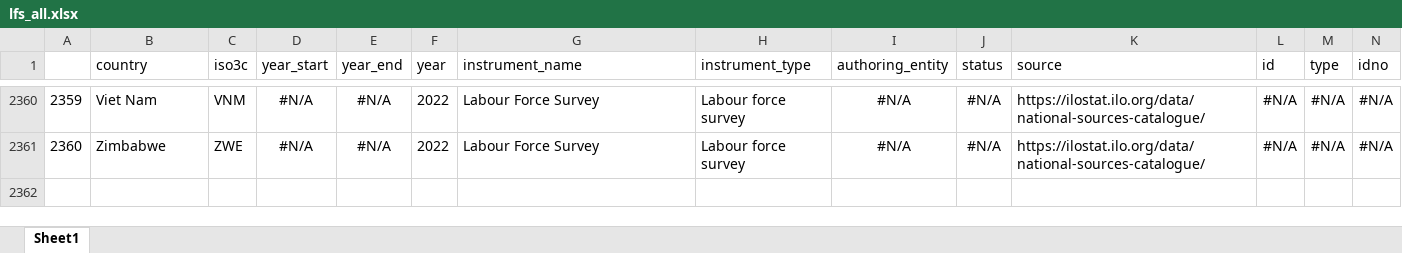
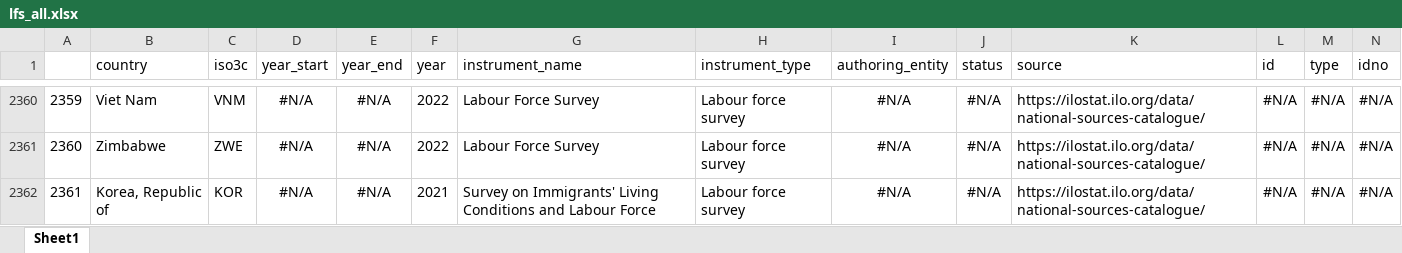
Before and after one commit to lnoe10/instrument_inventory, an Excel workbook: Output/instrument_data_all_years/lfs_all.xlsx, sheet Sheet1, drawn as a sheet; only a part is shown, gaps mark what is left out; values as stored, in another font and other column widths than the file's, no borders; the diff names each change by its address in the sheet, - before the commit and + after, or states it on an @@ line.

```diff
--- a/Output/instrument_data_all_years/lfs_all.xlsx (sheet Sheet1)
+++ b/Output/instrument_data_all_years/lfs_all.xlsx (sheet Sheet1)
+row 2362: 2361 | Korea, Republic of | KOR | #N/A | #N/A | 2021 | Survey on Immigrants' Living Conditions and Labour Force | Labour force survey | #N/A | #N/A | https://ilostat.ilo.org/data/national-sources-catalogue/ | #N/A | #N/A | #N/A
```
Also changed, not shown: Output/instrument_data_all_years/ag_surveys.xlsx, 14 other files.
